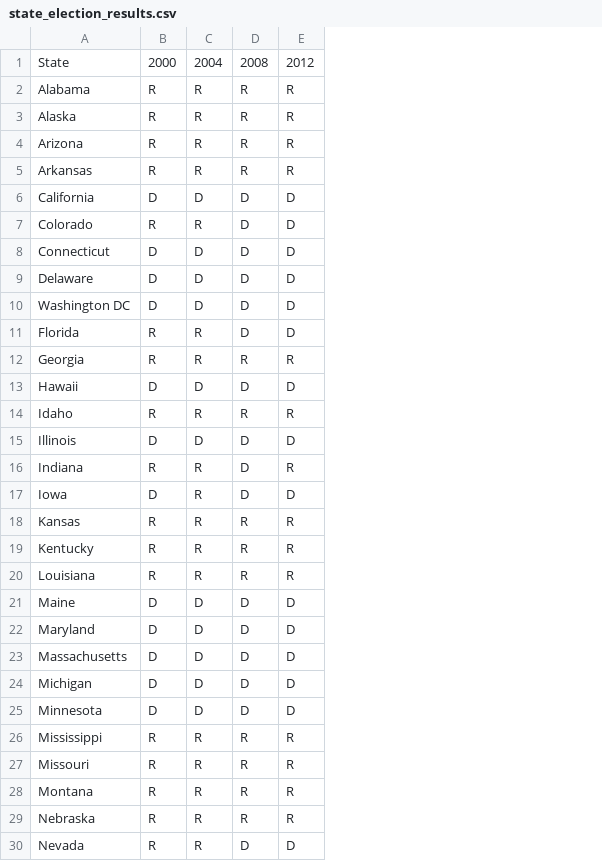
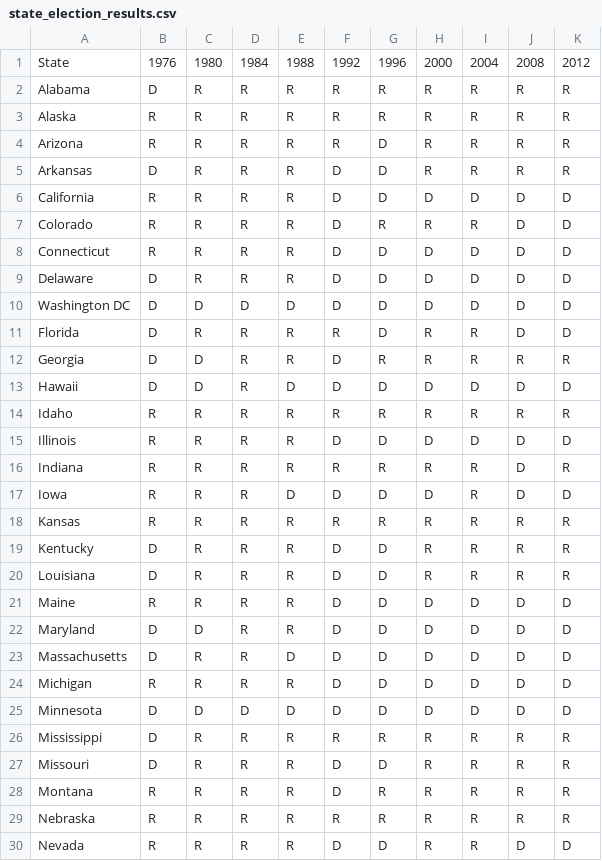
Before and after one commit to elliottevans/election-forecasts, a CSV file: data_sets/state_election_results.csv, drawn as a sheet; only a part is shown; the diff covers the shown part only; the diff names each change by its address in the sheet, - before the commit and + after, or states it on an @@ line.

```diff
--- a/data_sets/state_election_results.csv
+++ b/data_sets/state_election_results.csv
+column C, rows 1-30: 1980 | R | R | R | R | R | R | R | R | D | R | D | D | R | R | R | R | R | R | R | R | D | R | R | D | R | R | R | R | R
+column D, rows 1-30: 1984 | R | R | R | R | R | R | R | R | D | R | R | R | R | R | R | R | R | R | R | R | R | R | R | D | R | R | R | R | R
+column E, rows 1-30: 1988 | R | R | R | R | R | R | R | R | D | R | R | D | R | R | R | D | R | R | R | R | R | D | R | D | R | R | R | R | R
+column F, rows 1-30: 1992 | R | R | R | D | D | D | D | D | D | R | D | D | R | D | R | D | R | D | D | D | D | D | D | D | R | D | D | R | D
+column G, rows 1-30: 1996 | R | R | D | D | D | R | D | D | D | D | R | D | R | D | R | D | R | D | D | D | D | D | D | D | R | D | R | R | D
+column H, rows 1-30: 2000 | R | R | R | R | D | R | D | D | D | R | R | D | R | D | R | D | R | R | R | D | D | D | D | D | R | R | R | R | R
-B1: 2000
+B1: 1976
-B2: R
+B2: D
-B5: R
+B5: D
-B6: D
+B6: R
-B8: D
+B8: R
-B11:B12: R
+B11:B12: D
-B15: D
+B15: R
-B17: D
+B17: R
-B19:B20: R
+B19:B20: D
-B21: D
+B21: R
-B24: D
+B24: R
-B26:B27: R
+B26:B27: D
```
Also changed, not shown: 11 edited cells elsewhere in this file, polls/polls_2016.csv, polls/polls_total.csv, 8 other files.
